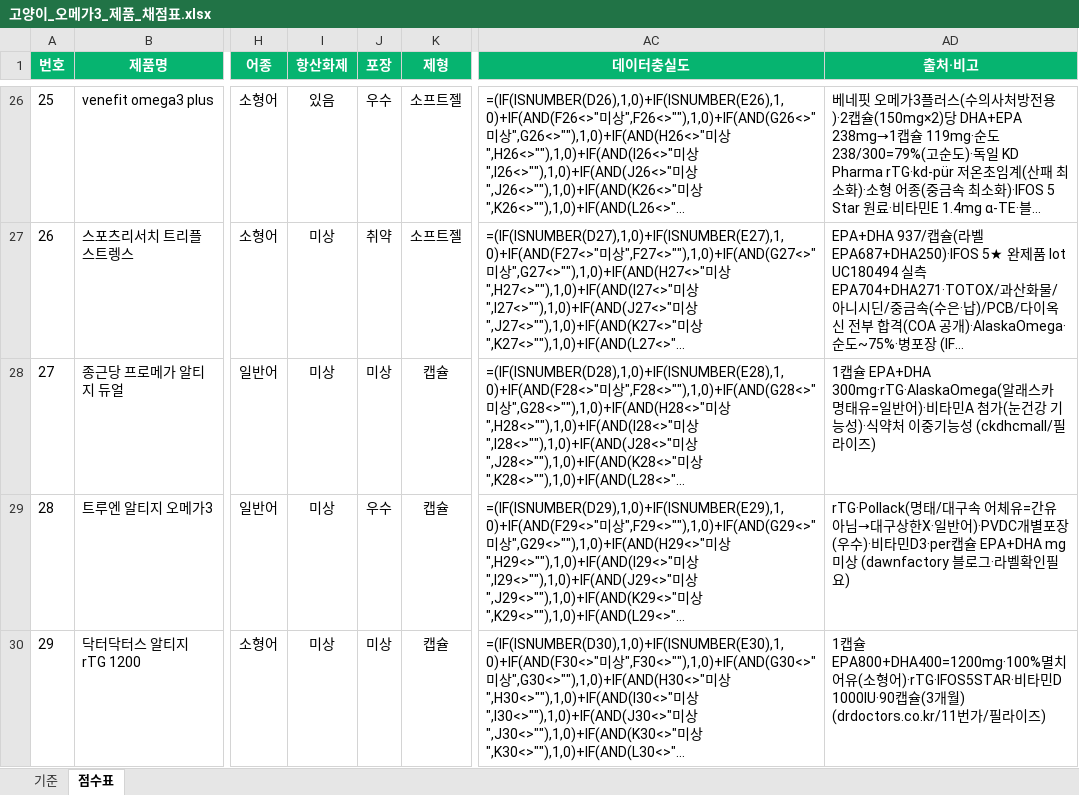
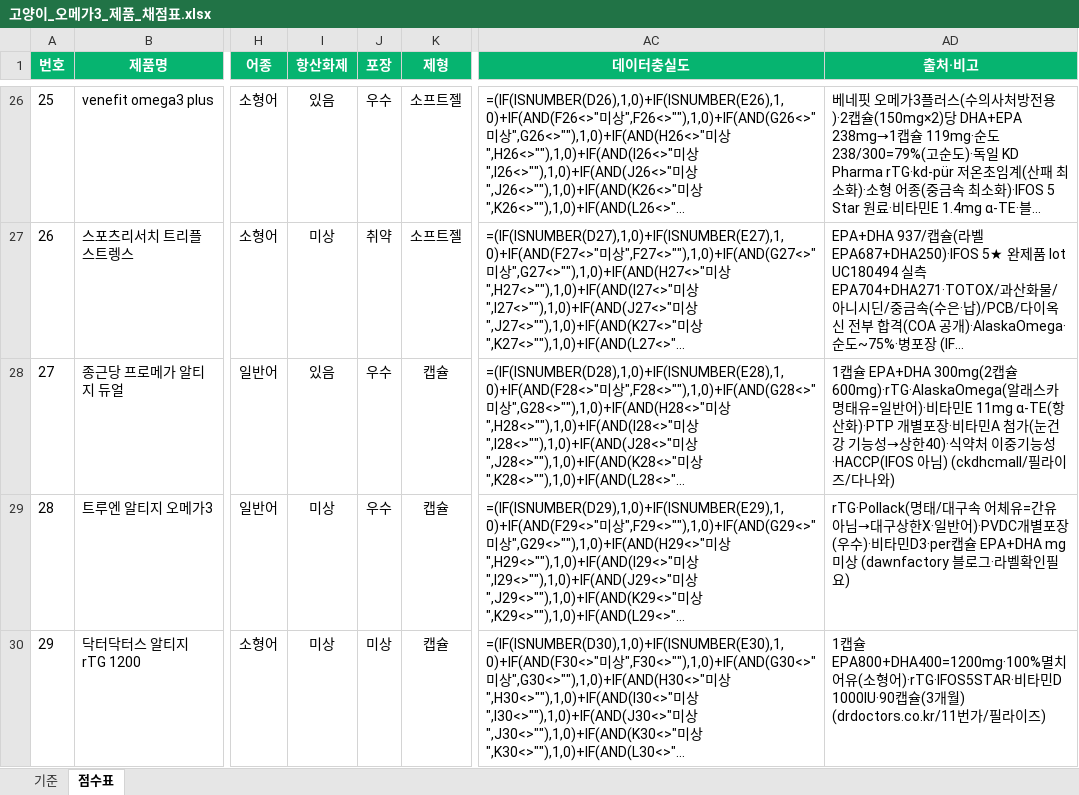
Before and after one commit to hongbbol/omega, an Excel workbook: 고양이_오메가3_제품_채점표.xlsx, sheet 점수표, drawn as a sheet; only a part is shown, gaps mark what is left out; long unchanged cells end in …; values as stored, in another font and other column widths than the file's, no borders; formulas without a stored value are shown as written; the diff names each change by its address in the sheet, - before the commit and + after, or states it on an @@ line.

```diff
--- a/고양이_오메가3_제품_채점표.xlsx (sheet 점수표)
+++ b/고양이_오메가3_제품_채점표.xlsx (sheet 점수표)
-I28 (항산화제): 미상
+I28 (항산화제): 있음
-J28 (포장): 미상
+J28 (포장): 우수
-AD28 (출처·비고): …캡슐 EPA+DHA 300mg·rTG·AlaskaOmega(알래스카 명태유=일반어)·비타민A 첨가(눈건강 기능성)·식약처 이중기능성 (ckdhcmall/필라이즈)
+AD28 (출처·비고): …캡슐 EPA+DHA 300mg(2캡슐 600mg)·rTG·AlaskaOmega(알래스카 명태유=일반어)·비타민E 11mg α-TE(항산화)·PTP 개별포장·비타민A 첨가(눈건강 기능성→상한40)·식약처 이중기능성·HACCP(IFOS 아님) (ckdhcmall/필라이즈/다나와)
```
Also changed, not shown: 3 other files.
